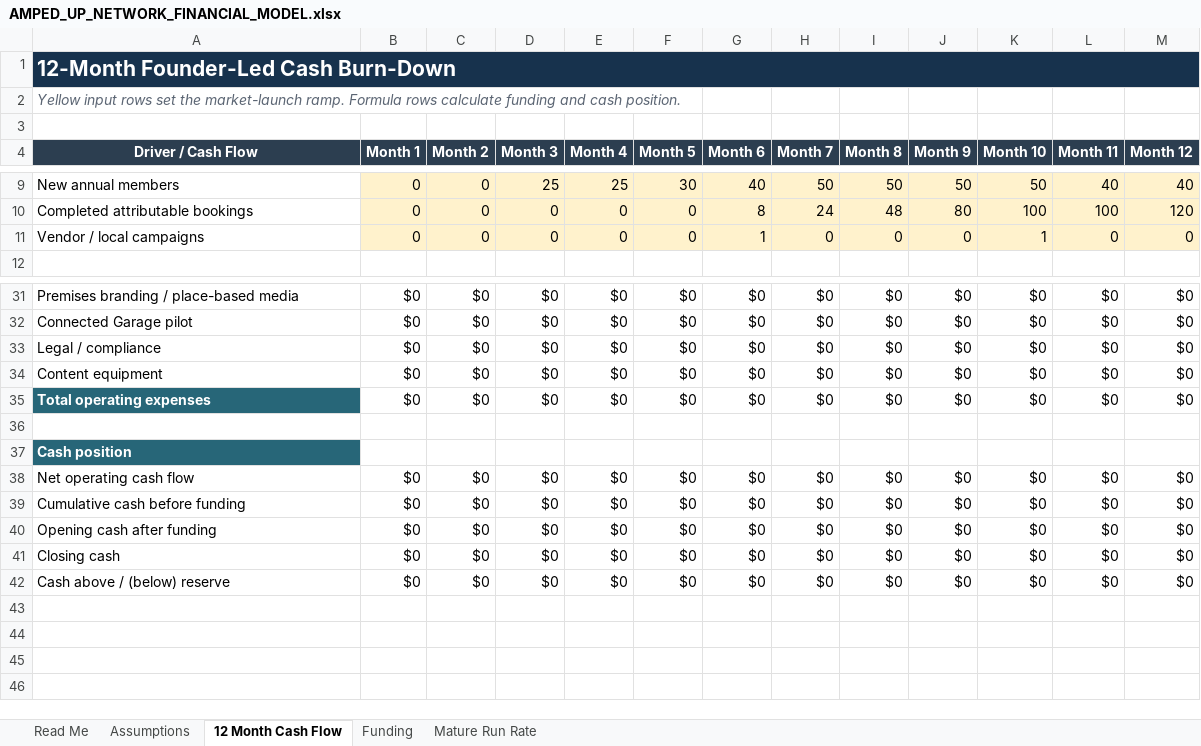
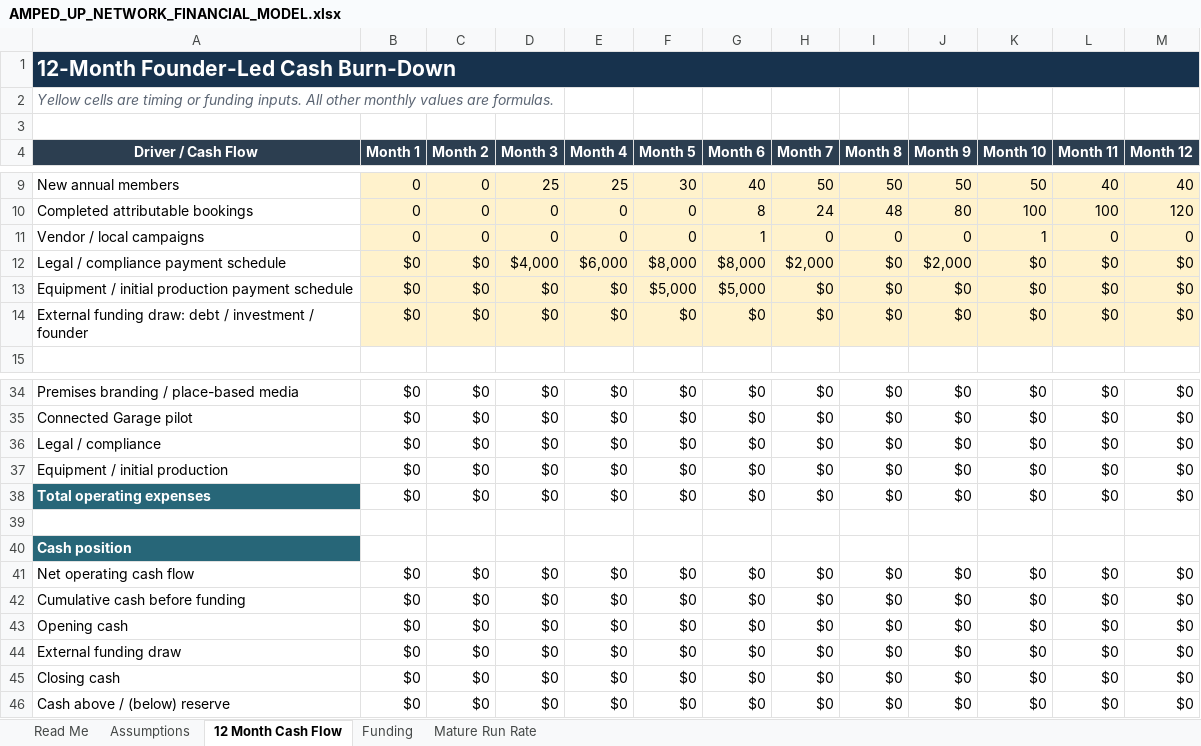
Before and after one commit to erichester76/volt-yard, an Excel workbook: docs/AMPED_UP_NETWORK_FINANCIAL_MODEL.xlsx, sheet 12 Month Cash Flow, drawn as a sheet; only a part is shown, gaps mark what is left out; values as stored, in another font and other column widths than the file's, no borders; addresses are those after the commit; the diff names each change by its address in the sheet, - before the commit and + after, or states it on an @@ line.

```diff
--- a/docs/AMPED_UP_NETWORK_FINANCIAL_MODEL.xlsx (sheet 12 Month Cash Flow)
+++ b/docs/AMPED_UP_NETWORK_FINANCIAL_MODEL.xlsx (sheet 12 Month Cash Flow)
-A2 (Driver / Cash Flow): Yellow input rows set the market-launch ramp. Formula rows calculate funding and cash position.
+A2 (Driver / Cash Flow): Yellow cells are timing or funding inputs. All other monthly values are formulas.
+row 12: Legal / compliance payment schedule | $0 | $0 | $4,000 | $6,000 | $8,000 | $8,000 | $2,000 | $0 | $2,000 | $0 | $0 | $0
+row 13: Equipment / initial production payment schedule | $0 | $0 | $0 | $0 | $5,000 | $5,000 | $0 | $0 | $0 | $0 | $0 | $0
+row 14: External funding draw: debt / investment / founder | $0 | $0 | $0 | $0 | $0 | $0 | $0 | $0 | $0 | $0 | $0 | $0
-A37 (Driver / Cash Flow): Content equipment
+A37 (Driver / Cash Flow): Equipment / initial production
+row 43: Opening cash | $0 | $0 | $0 | $0 | $0 | $0 | $0 | $0 | $0 | $0 | $0 | $0
-A44 (Driver / Cash Flow): Opening cash after funding
+A44 (Driver / Cash Flow): External funding draw
```
Also changed, not shown: sheet Assumptions, sheet Funding, sheet Read Me, sheet Mature Run Rate, formulas that keep their value.
